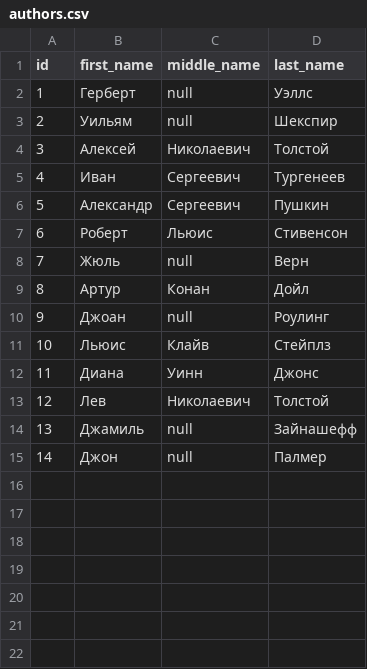
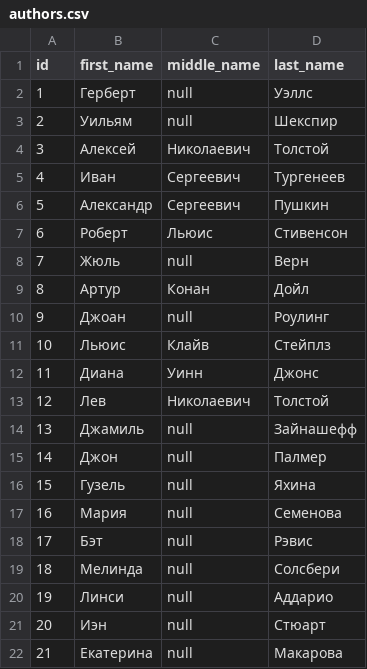
Before and after one commit to tuxoft/java-book-shop-server, a CSV file: src/main/resources/liquibase/data/authors.csv, drawn as a sheet.

```diff
--- a/src/main/resources/liquibase/data/authors.csv
+++ b/src/main/resources/liquibase/data/authors.csv
@@ -15 +15,8 @@ id;first_name;middle_name;last_name
 14;Джон;null;Палмер
+15;Гузель;null;Яхина
+16;Мария;null;Семенова
+17;Бэт;null;Рэвис
+18;Мелинда;null;Солсбери
+19;Линси;null;Аддарио
+20;Иэн;null;Стюарт
+21;Екатерина;null;Макарова
```
Also changed, not shown: src/main/resources/liquibase/data/book_categories.csv, src/main/resources/liquibase/data/book_series.csv, 16 other files.
